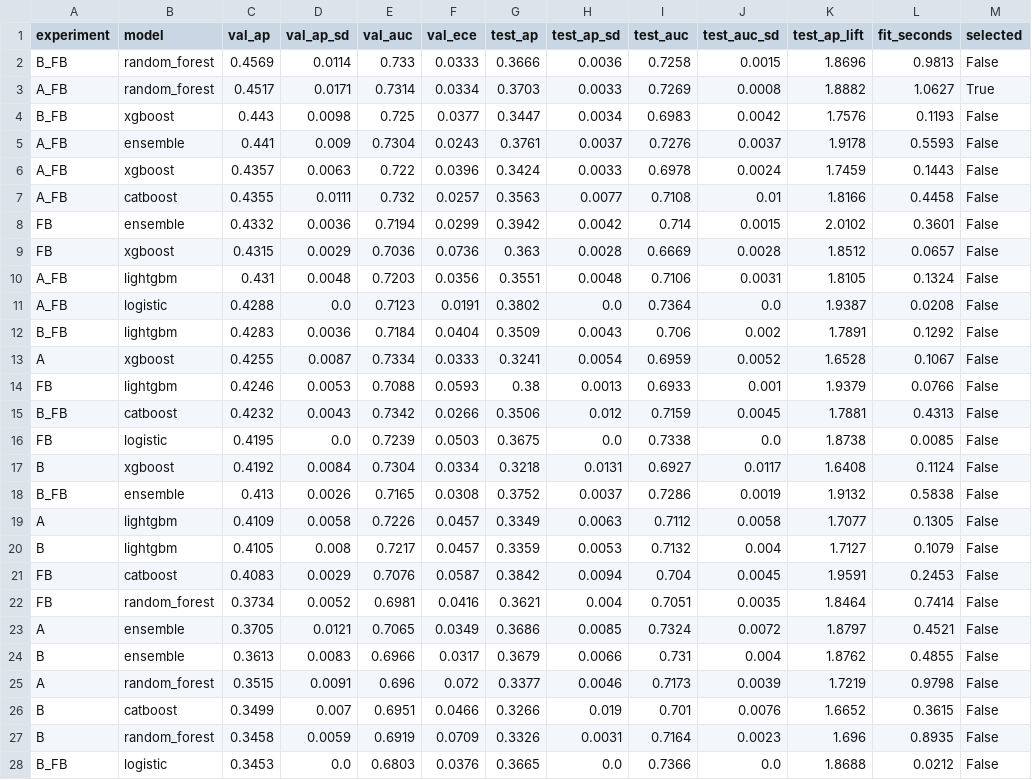
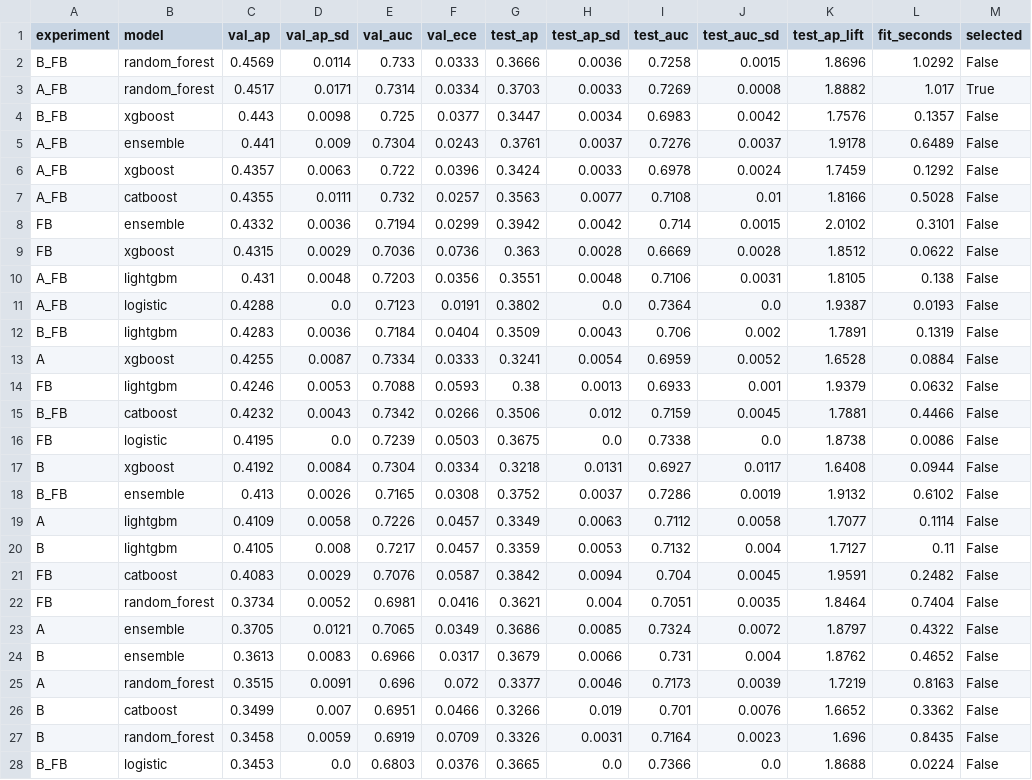
Before and after one commit to CastGuard/castguard, a CSV file: reports/tables/model_comparison.csv, drawn as a sheet; only a part is shown; the diff covers the shown part only.

```diff
--- a/reports/tables/model_comparison.csv
+++ b/reports/tables/model_comparison.csv
@@ -1,28 +1,28 @@
 experiment,model,val_ap,val_ap_sd,val_auc,val_ece,test_ap,test_ap_sd,test_auc,test_auc_sd,test_ap_lift,fit_seconds,selected
-B_FB,random_forest,0.4569,0.0114,0.733,0.0333,0.3666,0.0036,0.7258,0.0015,1.8696,0.9813,False
-A_FB,random_forest,0.4517,0.0171,0.7314,0.0334,0.3703,0.0033,0.7269,0.0008,1.8882,1.0627,True
-B_FB,xgboost,0.443,0.0098,0.725,0.0377,0.3447,0.0034,0.6983,0.0042,1.7576,0.1193,False
-A_FB,ensemble,0.441,0.009,0.7304,0.0243,0.3761,0.0037,0.7276,0.0037,1.9178,0.5593,False
-A_FB,xgboost,0.4357,0.0063,0.722,0.0396,0.3424,0.0033,0.6978,0.0024,1.7459,0.1443,False
-A_FB,catboost,0.4355,0.0111,0.732,0.0257,0.3563,0.0077,0.7108,0.01,1.8166,0.4458,False
-FB,ensemble,0.4332,0.0036,0.7194,0.0299,0.3942,0.0042,0.714,0.0015,2.0102,0.3601,False
-FB,xgboost,0.4315,0.0029,0.7036,0.0736,0.363,0.0028,0.6669,0.0028,1.8512,0.0657,False
-A_FB,lightgbm,0.431,0.0048,0.7203,0.0356,0.3551,0.0048,0.7106,0.0031,1.8105,0.1324,False
-A_FB,logistic,0.4288,0.0,0.7123,0.0191,0.3802,0.0,0.7364,0.0,1.9387,0.0208,False
-B_FB,lightgbm,0.4283,0.0036,0.7184,0.0404,0.3509,0.0043,0.706,0.002,1.7891,0.1292,False
-A,xgboost,0.4255,0.0087,0.7334,0.0333,0.3241,0.0054,0.6959,0.0052,1.6528,0.1067,False
-FB,lightgbm,0.4246,0.0053,0.7088,0.0593,0.38,0.0013,0.6933,0.001,1.9379,0.0766,False
-B_FB,catboost,0.4232,0.0043,0.7342,0.0266,0.3506,0.012,0.7159,0.0045,1.7881,0.4313,False
-FB,logistic,0.4195,0.0,0.7239,0.0503,0.3675,0.0,0.7338,0.0,1.8738,0.0085,False
-B,xgboost,0.4192,0.0084,0.7304,0.0334,0.3218,0.0131,0.6927,0.0117,1.6408,0.1124,False
-B_FB,ensemble,0.413,0.0026,0.7165,0.0308,0.3752,0.0037,0.7286,0.0019,1.9132,0.5838,False
-A,lightgbm,0.4109,0.0058,0.7226,0.0457,0.3349,0.0063,0.7112,0.0058,1.7077,0.1305,False
-B,lightgbm,0.4105,0.008,0.7217,0.0457,0.3359,0.0053,0.7132,0.004,1.7127,0.1079,False
-FB,catboost,0.4083,0.0029,0.7076,0.0587,0.3842,0.0094,0.704,0.0045,1.9591,0.2453,False
-FB,random_forest,0.3734,0.0052,0.6981,0.0416,0.3621,0.004,0.7051,0.0035,1.8464,0.7414,False
-A,ensemble,0.3705,0.0121,0.7065,0.0349,0.3686,0.0085,0.7324,0.0072,1.8797,0.4521,False
-B,ensemble,0.3613,0.0083,0.6966,0.0317,0.3679,0.0066,0.731,0.004,1.8762,0.4855,False
-A,random_forest,0.3515,0.0091,0.696,0.072,0.3377,0.0046,0.7173,0.0039,1.7219,0.9798,False
-B,catboost,0.3499,0.007,0.6951,0.0466,0.3266,0.019,0.701,0.0076,1.6652,0.3615,False
-B,random_forest,0.3458,0.0059,0.6919,0.0709,0.3326,0.0031,0.7164,0.0023,1.696,0.8935,False
-B_FB,logistic,0.3453,0.0,0.6803,0.0376,0.3665,0.0,0.7366,0.0,1.8688,0.0212,False
+B_FB,random_forest,0.4569,0.0114,0.733,0.0333,0.3666,0.0036,0.7258,0.0015,1.8696,1.0292,False
+A_FB,random_forest,0.4517,0.0171,0.7314,0.0334,0.3703,0.0033,0.7269,0.0008,1.8882,1.017,True
+B_FB,xgboost,0.443,0.0098,0.725,0.0377,0.3447,0.0034,0.6983,0.0042,1.7576,0.1357,False
+A_FB,ensemble,0.441,0.009,0.7304,0.0243,0.3761,0.0037,0.7276,0.0037,1.9178,0.6489,False
+A_FB,xgboost,0.4357,0.0063,0.722,0.0396,0.3424,0.0033,0.6978,0.0024,1.7459,0.1292,False
+A_FB,catboost,0.4355,0.0111,0.732,0.0257,0.3563,0.0077,0.7108,0.01,1.8166,0.5028,False
+FB,ensemble,0.4332,0.0036,0.7194,0.0299,0.3942,0.0042,0.714,0.0015,2.0102,0.3101,False
+FB,xgboost,0.4315,0.0029,0.7036,0.0736,0.363,0.0028,0.6669,0.0028,1.8512,0.0622,False
+A_FB,lightgbm,0.431,0.0048,0.7203,0.0356,0.3551,0.0048,0.7106,0.0031,1.8105,0.138,False
+A_FB,logistic,0.4288,0.0,0.7123,0.0191,0.3802,0.0,0.7364,0.0,1.9387,0.0193,False
+B_FB,lightgbm,0.4283,0.0036,0.7184,0.0404,0.3509,0.0043,0.706,0.002,1.7891,0.1319,False
+A,xgboost,0.4255,0.0087,0.7334,0.0333,0.3241,0.0054,0.6959,0.0052,1.6528,0.0884,False
+FB,lightgbm,0.4246,0.0053,0.7088,0.0593,0.38,0.0013,0.6933,0.001,1.9379,0.0632,False
+B_FB,catboost,0.4232,0.0043,0.7342,0.0266,0.3506,0.012,0.7159,0.0045,1.7881,0.4466,False
+FB,logistic,0.4195,0.0,0.7239,0.0503,0.3675,0.0,0.7338,0.0,1.8738,0.0086,False
+B,xgboost,0.4192,0.0084,0.7304,0.0334,0.3218,0.0131,0.6927,0.0117,1.6408,0.0944,False
+B_FB,ensemble,0.413,0.0026,0.7165,0.0308,0.3752,0.0037,0.7286,0.0019,1.9132,0.6102,False
+A,lightgbm,0.4109,0.0058,0.7226,0.0457,0.3349,0.0063,0.7112,0.0058,1.7077,0.1114,False
+B,lightgbm,0.4105,0.008,0.7217,0.0457,0.3359,0.0053,0.7132,0.004,1.7127,0.11,False
+FB,catboost,0.4083,0.0029,0.7076,0.0587,0.3842,0.0094,0.704,0.0045,1.9591,0.2482,False
+FB,random_forest,0.3734,0.0052,0.6981,0.0416,0.3621,0.004,0.7051,0.0035,1.8464,0.7404,False
+A,ensemble,0.3705,0.0121,0.7065,0.0349,0.3686,0.0085,0.7324,0.0072,1.8797,0.4322,False
+B,ensemble,0.3613,0.0083,0.6966,0.0317,0.3679,0.0066,0.731,0.004,1.8762,0.4652,False
+A,random_forest,0.3515,0.0091,0.696,0.072,0.3377,0.0046,0.7173,0.0039,1.7219,0.8163,False
+B,catboost,0.3499,0.007,0.6951,0.0466,0.3266,0.019,0.701,0.0076,1.6652,0.3362,False
+B,random_forest,0.3458,0.0059,0.6919,0.0709,0.3326,0.0031,0.7164,0.0023,1.696,0.8435,False
+B_FB,logistic,0.3453,0.0,0.6803,0.0376,0.3665,0.0,0.7366,0.0,1.8688,0.0224,False
```
Also changed, not shown: 9 edited cells elsewhere in this file, outputs/predictions/test_predictions.csv, reports/tables/defect_type_results.csv, 17 other files.
